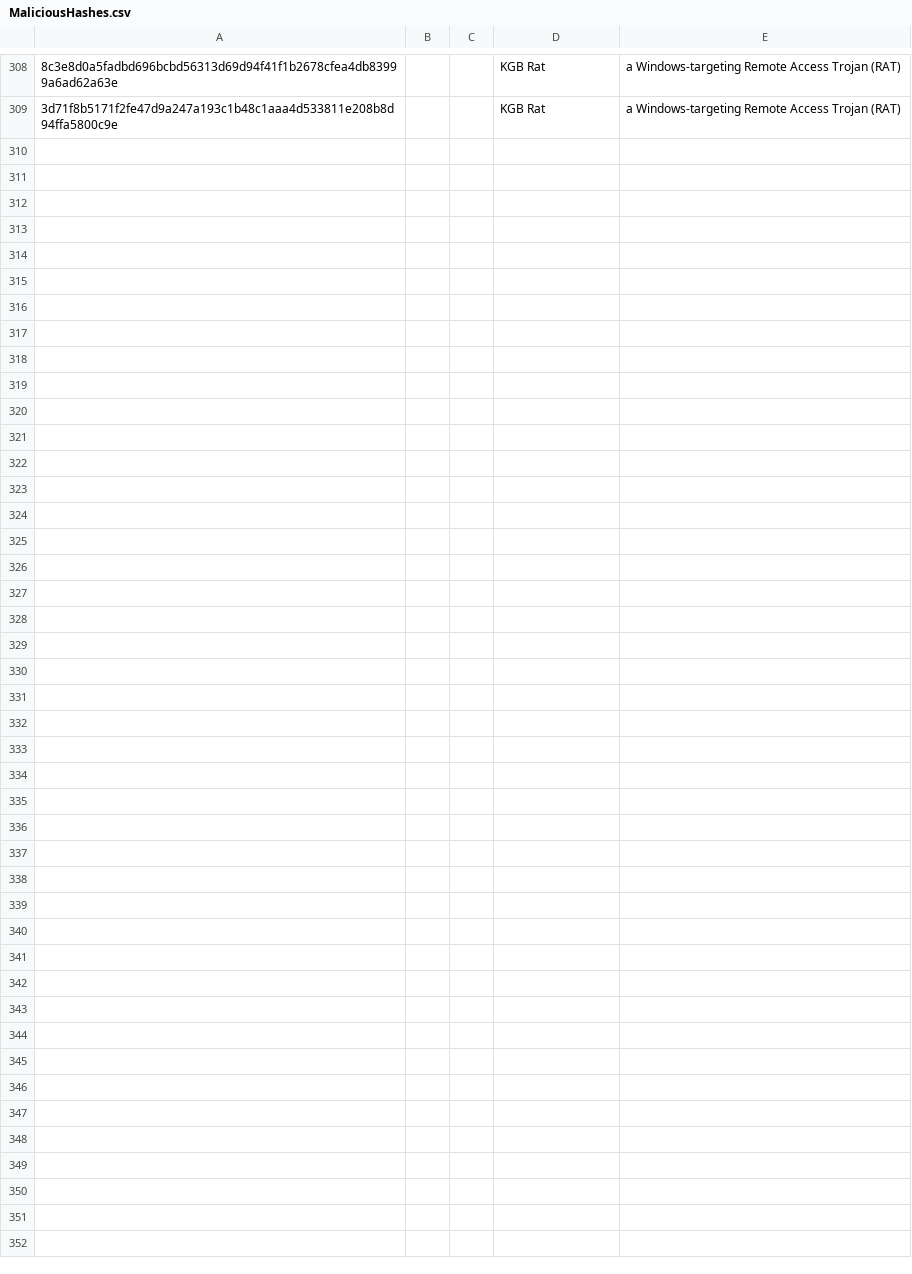
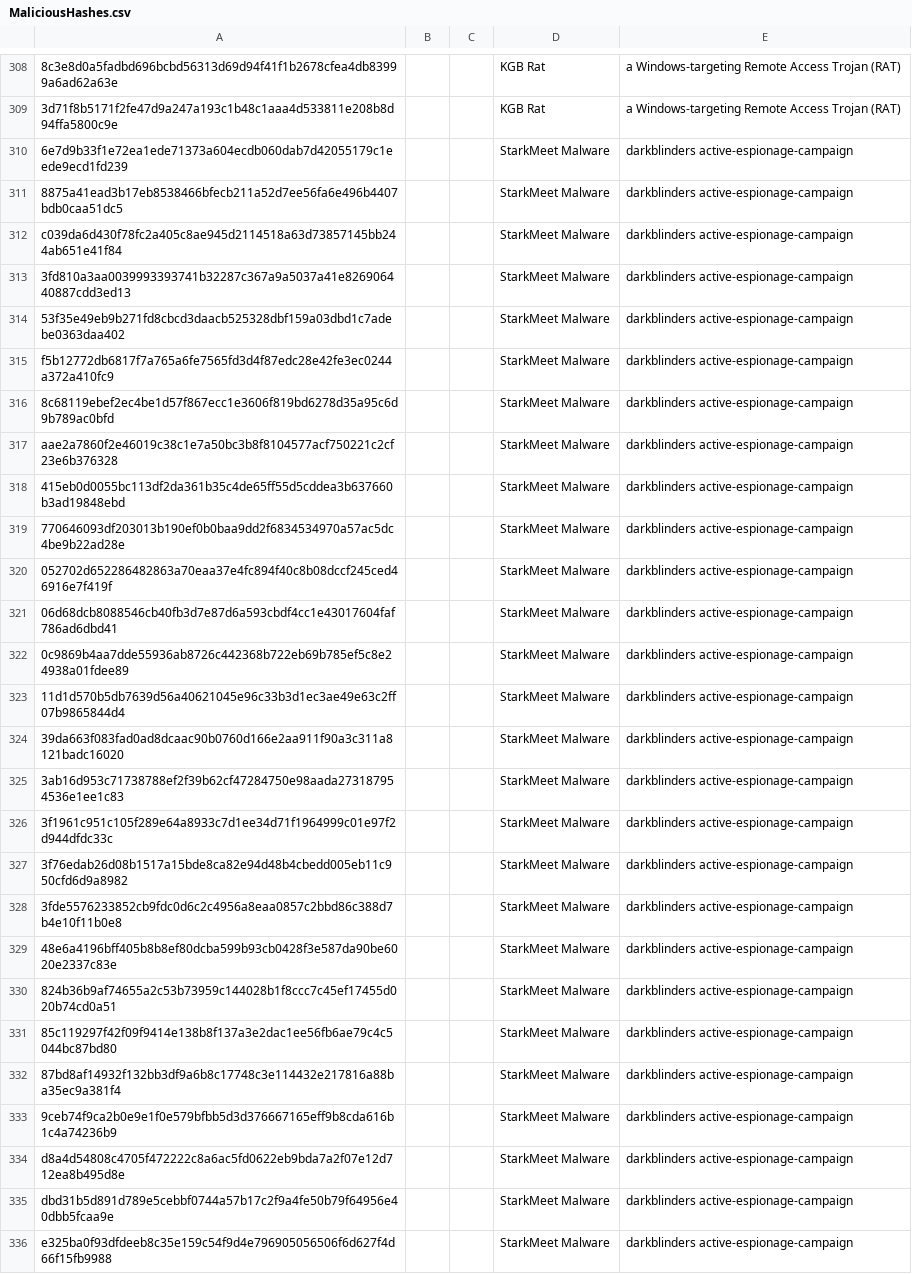
Before and after one commit to TimononBlueMoon/IOC-s, a CSV file: MaliciousHashes.csv, drawn as a sheet; only a part is shown, gaps mark what is left out; the diff names each change by its address in the sheet, - before the commit and + after, or states it on an @@ line.

Commit message:
Update MaliciousHashes.csv

```diff
--- a/MaliciousHashes.csv
+++ b/MaliciousHashes.csv
+row 310: 6e7d9b33f1e72ea1ede71373a604ecdb060dab7d42055179c1eede9ecd1fd239 |  |  | StarkMeet Malware | darkblinders active-espionage-campaign
+row 311: 8875a41ead3b17eb8538466bfecb211a52d7ee56fa6e496b4407bdb0caa51dc5 |  |  | StarkMeet Malware | darkblinders active-espionage-campaign
+row 312: c039da6d430f78fc2a405c8ae945d2114518a63d73857145bb244ab651e41f84 |  |  | StarkMeet Malware | darkblinders active-espionage-campaign
+row 313: 3fd810a3aa0039993393741b32287c367a9a5037a41e826906440887cdd3ed13 |  |  | StarkMeet Malware | darkblinders active-espionage-campaign
+row 314: 53f35e49eb9b271fd8cbcd3daacb525328dbf159a03dbd1c7adebe0363daa402 |  |  | StarkMeet Malware | darkblinders active-espionage-campaign
+row 315: f5b12772db6817f7a765a6fe7565fd3d4f87edc28e42fe3ec0244a372a410fc9 |  |  | StarkMeet Malware | darkblinders active-espionage-campaign
+row 316: 8c68119ebef2ec4be1d57f867ecc1e3606f819bd6278d35a95c6d9b789ac0bfd |  |  | StarkMeet Malware | darkblinders active-espionage-campaign
+row 317: aae2a7860f2e46019c38c1e7a50bc3b8f8104577acf750221c2cf23e6b376328 |  |  | StarkMeet Malware | darkblinders active-espionage-campaign
+row 318: 415eb0d0055bc113df2da361b35c4de65ff55d5cddea3b637660b3ad19848ebd |  |  | StarkMeet Malware | darkblinders active-espionage-campaign
+row 319: 770646093df203013b190ef0b0baa9dd2f6834534970a57ac5dc4be9b22ad28e |  |  | StarkMeet Malware | darkblinders active-espionage-campaign
+row 320: 052702d652286482863a70eaa37e4fc894f40c8b08dccf245ced46916e7f419f |  |  | StarkMeet Malware | darkblinders active-espionage-campaign
+row 321: 06d68dcb8088546cb40fb3d7e87d6a593cbdf4cc1e43017604faf786ad6dbd41 |  |  | StarkMeet Malware | darkblinders active-espionage-campaign
+row 322: 0c9869b4aa7dde55936ab8726c442368b722eb69b785ef5c8e24938a01fdee89 |  |  | StarkMeet Malware | darkblinders active-espionage-campaign
+row 323: 11d1d570b5db7639d56a40621045e96c33b3d1ec3ae49e63c2ff07b9865844d4 |  |  | StarkMeet Malware | darkblinders active-espionage-campaign
+row 324: 39da663f083fad0ad8dcaac90b0760d166e2aa911f90a3c311a8121badc16020 |  |  | StarkMeet Malware | darkblinders active-espionage-campaign
+row 325: 3ab16d953c71738788ef2f39b62cf47284750e98aada273187954536e1ee1c83 |  |  | StarkMeet Malware | darkblinders active-espionage-campaign
+row 326: 3f1961c951c105f289e64a8933c7d1ee34d71f1964999c01e97f2d944dfdc33c |  |  | StarkMeet Malware | darkblinders active-espionage-campaign
+row 327: 3f76edab26d08b1517a15bde8ca82e94d48b4cbedd005eb11c950cfd6d9a8982 |  |  | StarkMeet Malware | darkblinders active-espionage-campaign
+row 328: 3fde5576233852cb9fdc0d6c2c4956a8eaa0857c2bbd86c388d7b4e10f11b0e8 |  |  | StarkMeet Malware | darkblinders active-espionage-campaign
+row 329: 48e6a4196bff405b8b8ef80dcba599b93cb0428f3e587da90be6020e2337c83e |  |  | StarkMeet Malware | darkblinders active-espionage-campaign
+row 330: 824b36b9af74655a2c53b73959c144028b1f8ccc7c45ef17455d020b74cd0a51 |  |  | StarkMeet Malware | darkblinders active-espionage-campaign
+row 331: 85c119297f42f09f9414e138b8f137a3e2dac1ee56fb6ae79c4c5044bc87bd80 |  |  | StarkMeet Malware | darkblinders active-espionage-campaign
+row 332: 87bd8af14932f132bb3df9a6b8c17748c3e114432e217816a88ba35ec9a381f4 |  |  | StarkMeet Malware | darkblinders active-espionage-campaign
+row 333: 9ceb74f9ca2b0e9e1f0e579bfbb5d3d376667165eff9b8cda616b1c4a74236b9 |  |  | StarkMeet Malware | darkblinders active-espionage-campaign
+row 334: d8a4d54808c4705f472222c8a6ac5fd0622eb9bda7a2f07e12d712ea8b495d8e |  |  | StarkMeet Malware | darkblinders active-espionage-campaign
+row 335: dbd31b5d891d789e5cebbf0744a57b17c2f9a4fe50b79f64956e40dbb5fcaa9e |  |  | StarkMeet Malware | darkblinders active-espionage-campaign
+row 336: e325ba0f93dfdeeb8c35e159c54f9d4e796905056506f6d627f4d66f15fb9988 |  |  | StarkMeet Malware | darkblinders active-espionage-campaign
```
